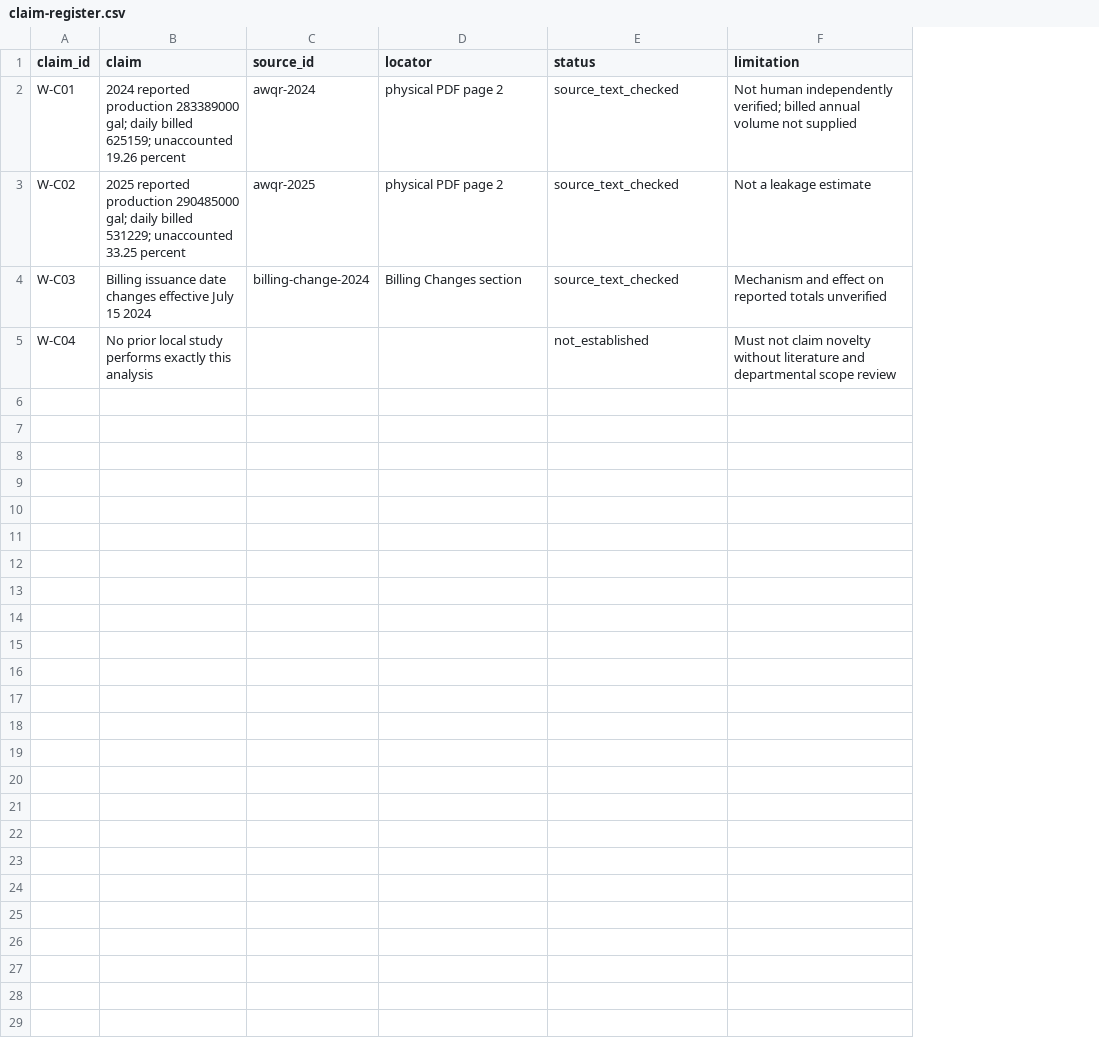
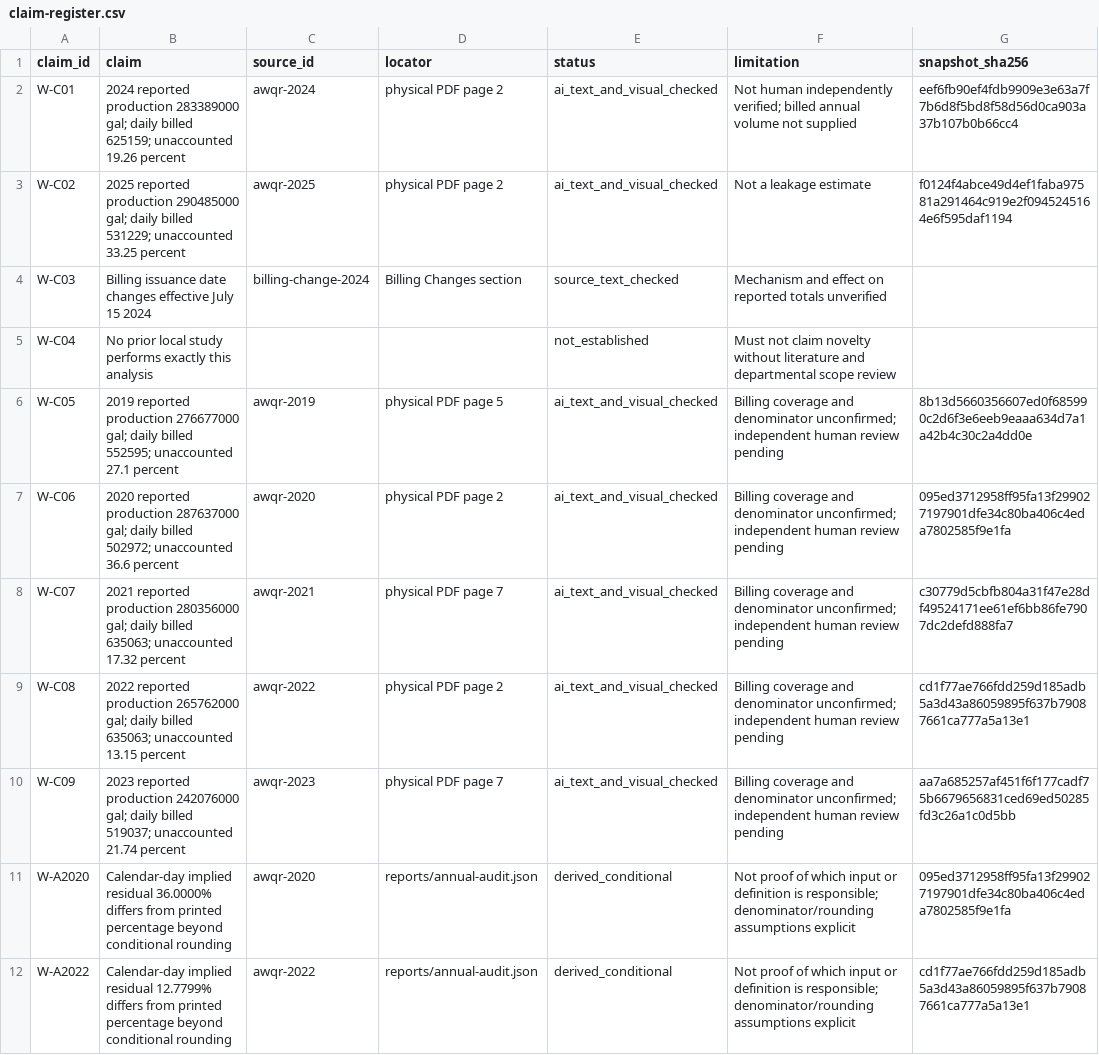
Before and after one commit to stevenchenjy/cornwall-water-accounting, a CSV file: research/claim-register.csv, drawn as a sheet; the diff names each change by its address in the sheet, - before the commit and + after, or states it on an @@ line.

```diff
--- a/research/claim-register.csv
+++ b/research/claim-register.csv
+column G (snapshot_sha256), rows 2-3: eef6fb90ef4fdb9909e3e63a7f7b6d8f5bd8f58d56d0ca903a37b107b0b66cc4 | f0124f4abce49d4ef1faba97581a291464c919e2f0945245164e6f595daf1194
-E2:E3 (status): source_text_checked
+E2:E3 (status): ai_text_and_visual_checked
+row 6: W-C05 | 2019 reported production 276677000 gal; daily billed 552595; unaccounted 27.1 percent | awqr-2019 | physical PDF page 5 | ai_text_and_visual_checked | Billing coverage and denominator unconfirmed; independent human review pending | 8b13d5660356607ed0f685990c2d6f3e6eeb9eaaa634d7a1a42b4c30c2a4dd0e
+row 7: W-C06 | 2020 reported production 287637000 gal; daily billed 502972; unaccounted 36.6 percent | awqr-2020 | physical PDF page 2 | ai_text_and_visual_checked | Billing coverage and denominator unconfirmed; independent human review pending | 095ed3712958ff95fa13f299027197901dfe34c80ba406c4eda7802585f9e1fa
+row 8: W-C07 | 2021 reported production 280356000 gal; daily billed 635063; unaccounted 17.32 percent | awqr-2021 | physical PDF page 7 | ai_text_and_visual_checked | Billing coverage and denominator unconfirmed; independent human review pending | c30779d5cbfb804a31f47e28df49524171ee61ef6bb86fe7907dc2defd888fa7
+row 9: W-C08 | 2022 reported production 265762000 gal; daily billed 635063; unaccounted 13.15 percent | awqr-2022 | physical PDF page 2 | ai_text_and_visual_checked | Billing coverage and denominator unconfirmed; independent human review pending | cd1f77ae766fdd259d185adb5a3d43a86059895f637b79087661ca777a5a13e1
+row 10: W-C09 | 2023 reported production 242076000 gal; daily billed 519037; unaccounted 21.74 percent | awqr-2023 | physical PDF page 7 | ai_text_and_visual_checked | Billing coverage and denominator unconfirmed; independent human review pending | aa7a685257af451f6f177cadf75b6679656831ced69ed50285fd3c26a1c0d5bb
+row 11: W-A2020 | Calendar-day implied residual 36.0000% differs from printed percentage beyond conditional rounding | awqr-2020 | reports/annual-audit.json | derived_conditional | Not proof of which input or definition is responsible; denominator/rounding assumptions explicit | 095ed3712958ff95fa13f299027197901dfe34c80ba406c4eda7802585f9e1fa
+row 12: W-A2022 | Calendar-day implied residual 12.7799% differs from printed percentage beyond conditional rounding | awqr-2022 | reports/annual-audit.json | derived_conditional | Not proof of which input or definition is responsible; denominator/rounding assumptions explicit | cd1f77ae766fdd259d185adb5a3d43a86059895f637b79087661ca777a5a13e1
```
Also changed, not shown: data/manifests/retrievals.csv, data/seed/annual-water.csv, 42 other files.
